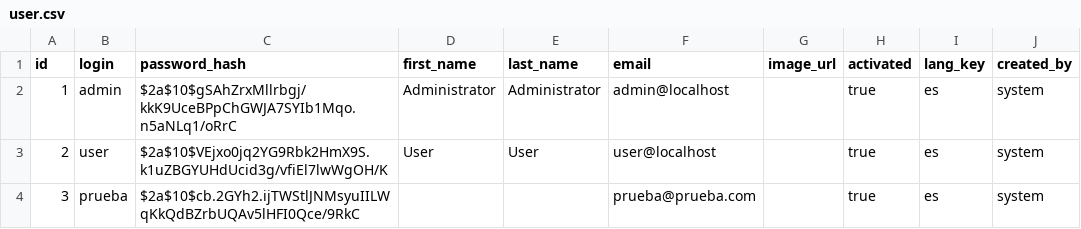
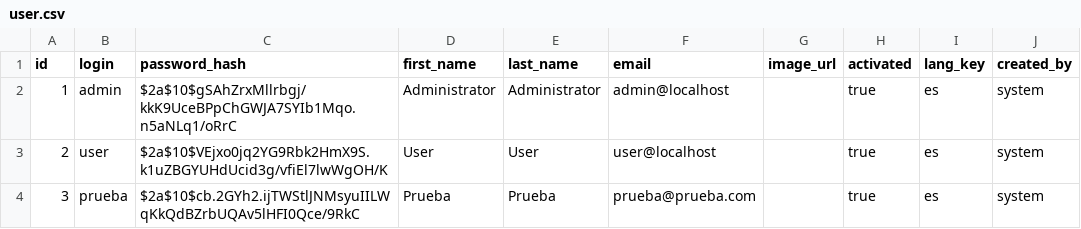
Before and after one commit to mariano97/usco_facultad_ingenieria_pagina, a CSV file: src/main/resources/config/liquibase/data/user.csv, drawn as a sheet; only a part is shown; the diff names each change by its address in the sheet, - before the commit and + after, or states it on an @@ line.

```diff
--- a/src/main/resources/config/liquibase/data/user.csv
+++ b/src/main/resources/config/liquibase/data/user.csv
-D4 (first_name): (empty)
+D4 (first_name): Prueba
-E4 (last_name): (empty)
+E4 (last_name): Prueba
```
Also changed, not shown: 35 other files.
